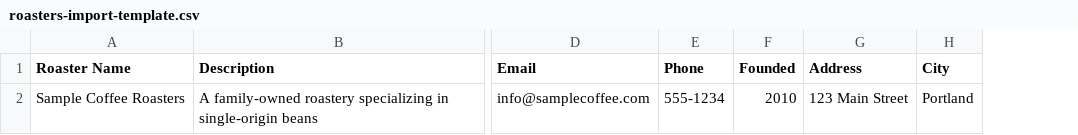
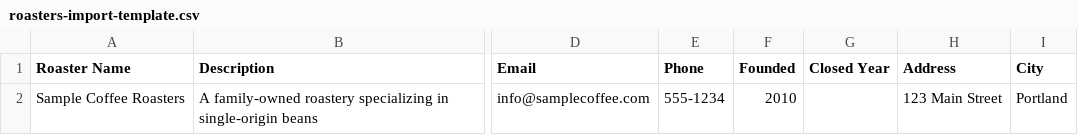
Before and after one commit to thephm/the-beans, a CSV file: client/public/roasters-import-template.csv, drawn as a sheet; only a part is shown, gaps mark what is left out; the diff names each change by its address in the sheet, - before the commit and + after, or states it on an @@ line.

```diff
--- a/client/public/roasters-import-template.csv
+++ b/client/public/roasters-import-template.csv
+column G (Closed Year), empty
```
Also changed, not shown: 2 other files.
